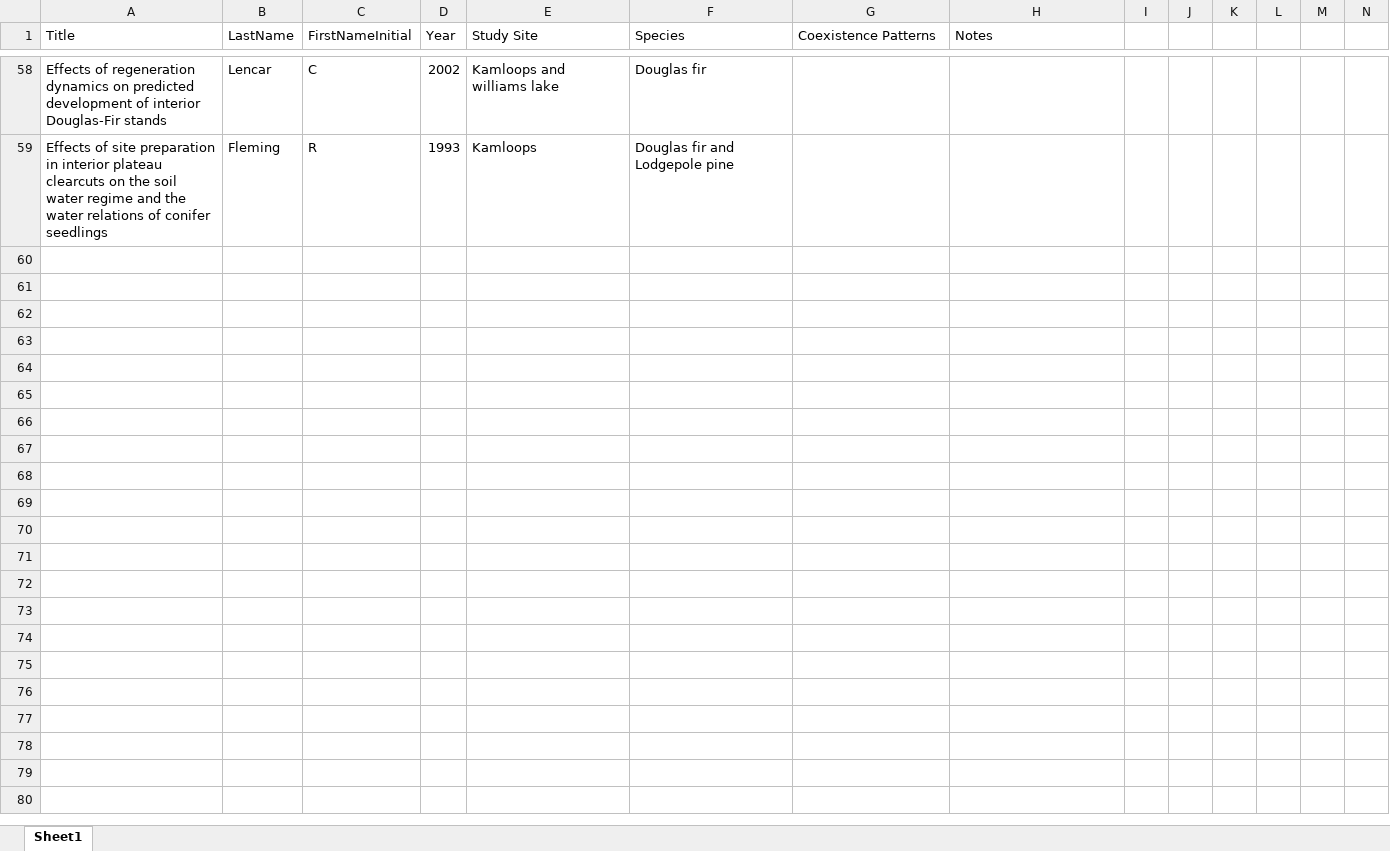
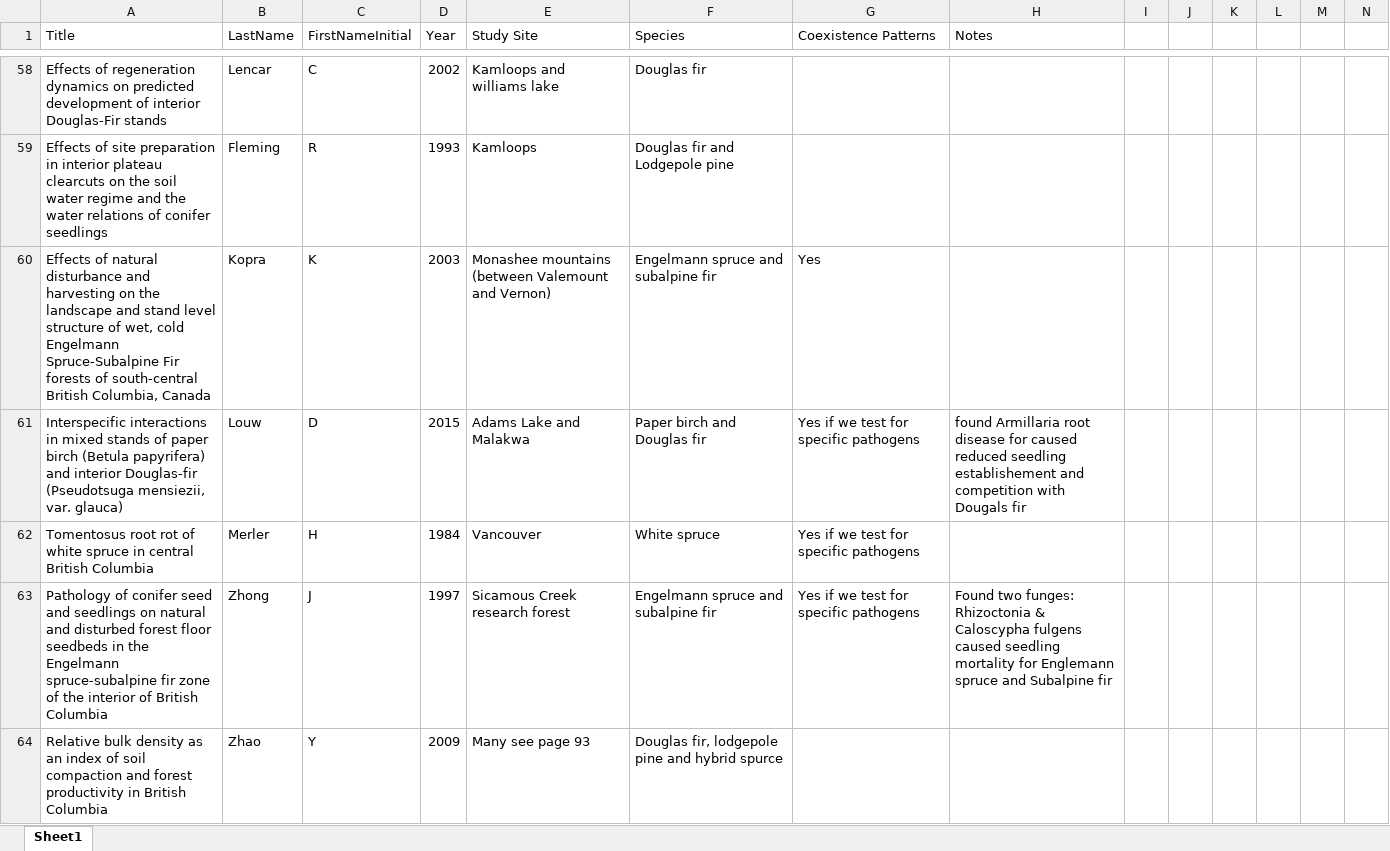
Before and after one commit to temporalecologylab/coexistBCforests, an Excel workbook: notes/Literature_Search_3.0.xlsx, sheet Sheet1, drawn as a sheet; only a part is shown, gaps mark what is left out; values as stored, in another font and other column widths than the file's, no borders; the diff covers the shown part only; the diff names each change by its address in the sheet, - before the commit and + after, or states it on an @@ line.

Commit message:
new

```diff
--- a/notes/Literature_Search_3.0.xlsx (sheet Sheet1)
+++ b/notes/Literature_Search_3.0.xlsx (sheet Sheet1)
+row 60: Effects of natural disturbance and harvesting on the landscape and stand level structure of wet, cold Engelmann Spruce-Subalpine Fir forests of south-central British Columbia, Canada | Kopra | K | 2003 | Monashee mountains (between Valemount and Vernon) | Engelmann spruce and subalpine fir | Yes
+row 61: Interspecific interactions in mixed stands of paper birch (Betula papyrifera) and interior Douglas-fir (Pseudotsuga mensiezii, var. glauca) | Louw | D | 2015 | Adams Lake and Malakwa | Paper birch and Douglas fir | Yes if we test for specific pathogens | found Armillaria root disease for caused reduced seedling establishement and competition with Dougals fir
+row 62: Tomentosus root rot of white spruce in central British Columbia | Merler | H | 1984 | Vancouver | White spruce | Yes if we test for specific pathogens
+row 63: Pathology of conifer seed and seedlings on natural and disturbed forest floor seedbeds in the Engelmann spruce-subalpine fir zone of the interior of British Columbia | Zhong | J | 1997 | Sicamous Creek research forest | Engelmann spruce and subalpine fir | Yes if we test for specific pathogens | Found two funges: Rhizoctonia & Caloscypha fulgens caused seedling mortality for Englemann spruce and Subalpine fir
+row 64: Relative bulk density as an index of soil compaction and forest productivity in British Columbia | Zhao | Y | 2009 | Many see page 93 | Douglas fir, lodgepole pine and hybrid spurce
```
Also changed, not shown: 72 added rows elsewhere in this sheet.
